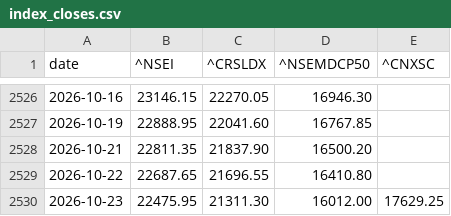
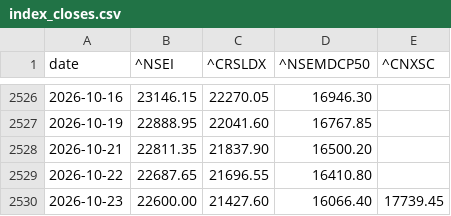
Before and after one commit to r11metoc/chartink, a CSV file: data/model/index_closes.csv, drawn as a sheet; only a part is shown, gaps mark what is left out.

```diff
--- a/data/model/index_closes.csv
+++ b/data/model/index_closes.csv
@@ -2529,2 +2529,2 @@ date,^NSEI,^CRSLDX,^NSEMDCP50,^CNXSC
 2026-10-22,22687.65,21696.55,16410.80,
-2026-10-23,22475.95,21311.30,16012.00,17629.25
+2026-10-23,22600.00,21427.60,16066.40,17739.45
```
Also changed, not shown: data/model/stock_summary.csv, data/model/trades.csv, 13 other files.
